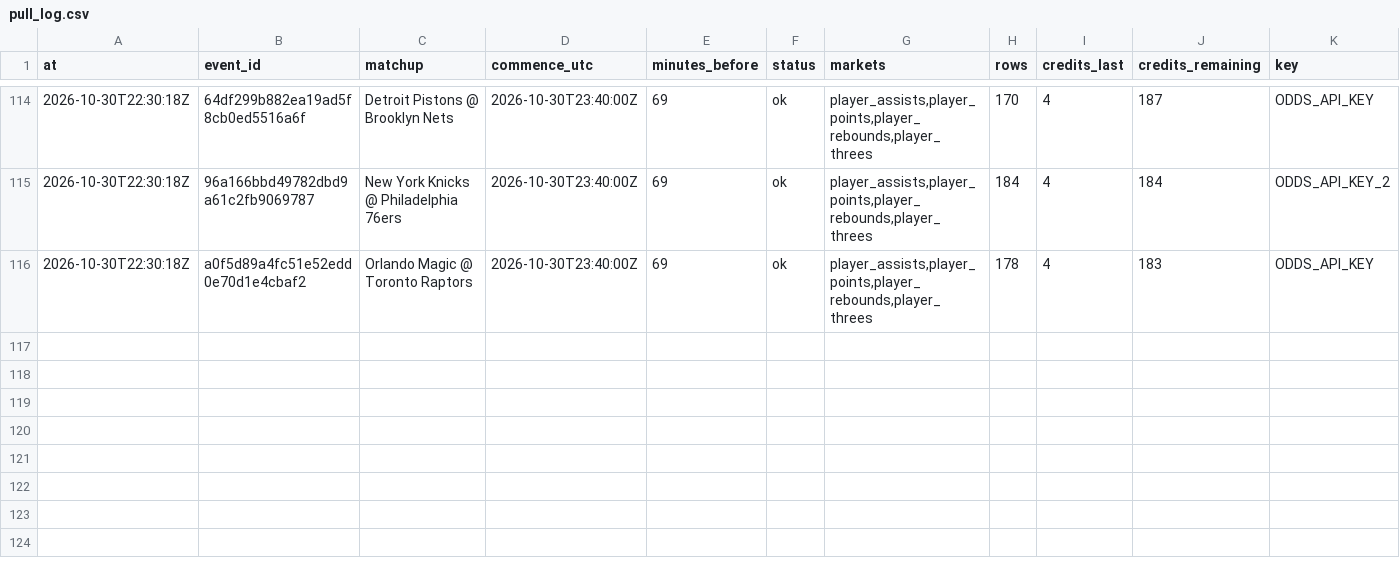
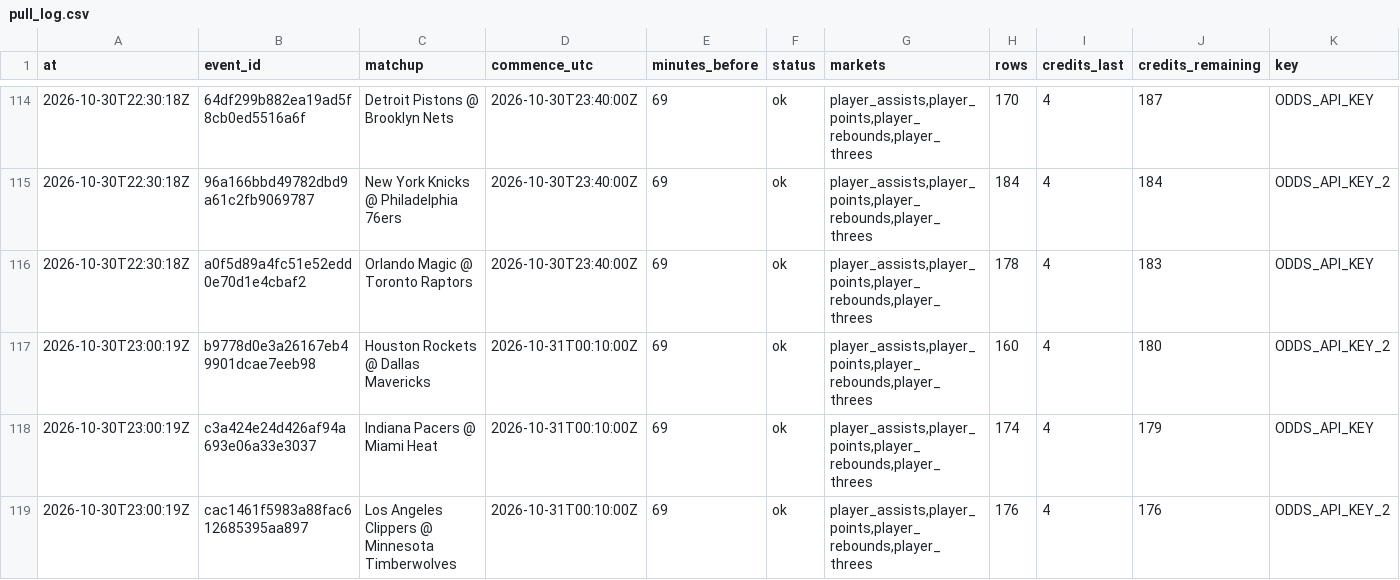
Before and after one commit to mvpeterson0-netizen/nba-odds-tracker, a CSV file: data/pull_log.csv, drawn as a sheet; only a part is shown, gaps mark what is left out; rows hold the shown columns only; the diff names each change by its address in the sheet, - before the commit and + after, or states it on an @@ line.

```diff
--- a/data/pull_log.csv
+++ b/data/pull_log.csv
+row 117: 2026-10-30T23:00:19Z | b9778d0e3a26167eb49901dcae7eeb98 | Houston Rockets @ Dallas Mavericks | 2026-10-31T00:10:00Z | 69 | ok | player_assists,player_points,player_rebounds,player_threes | 160 | 4 | 180 | ODDS_API_KEY_2
+row 118: 2026-10-30T23:00:19Z | c3a424e24d426af94a693e06a33e3037 | Indiana Pacers @ Miami Heat | 2026-10-31T00:10:00Z | 69 | ok | player_assists,player_points,player_rebounds,player_threes | 174 | 4 | 179 | ODDS_API_KEY
+row 119: 2026-10-30T23:00:19Z | cac1461f5983a88fac612685395aa897 | Los Angeles Clippers @ Minnesota Timberwolves | 2026-10-31T00:10:00Z | 69 | ok | player_assists,player_points,player_rebounds,player_threes | 176 | 4 | 176 | ODDS_API_KEY_2
```
Also changed, not shown: 15 other files.
